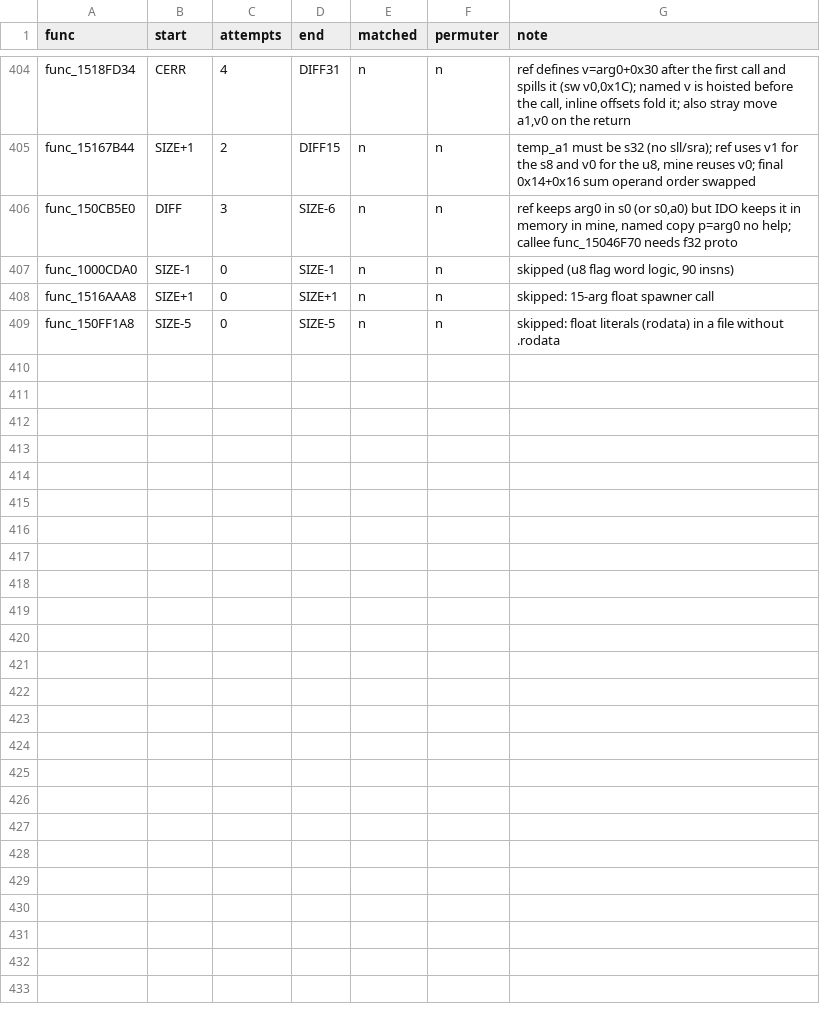
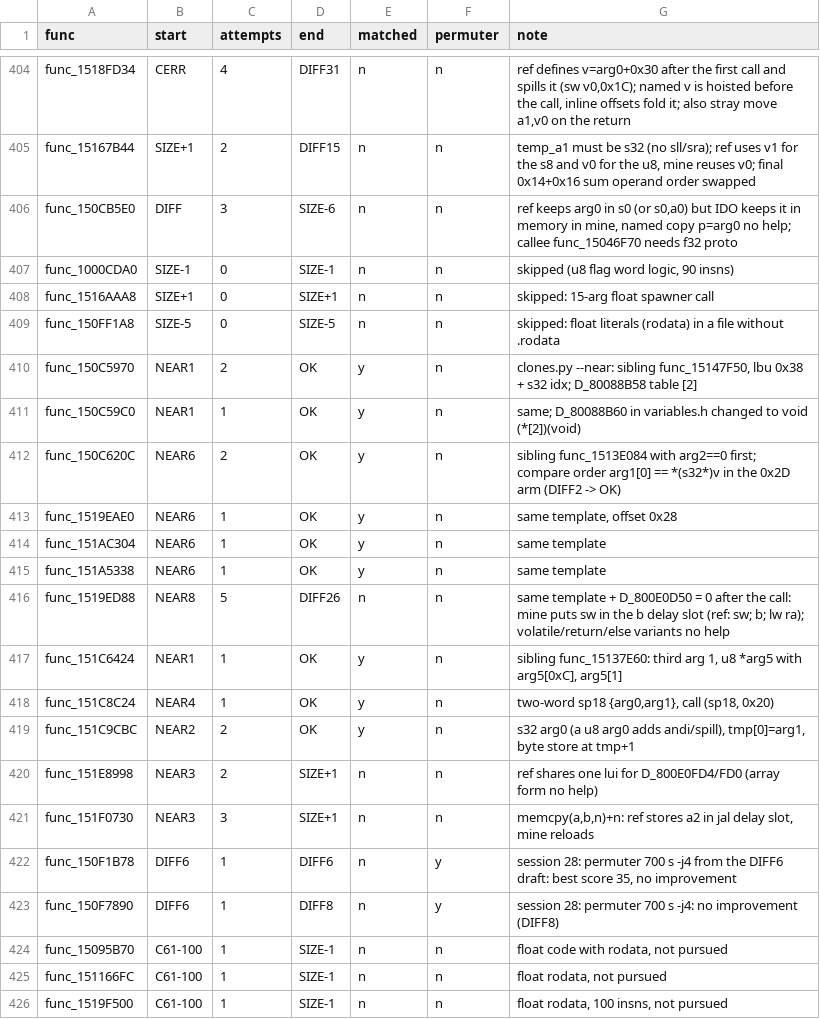
Before and after one commit to Sorikairox/conker-eu-port, a TSV file: tools/eu_port/repair_log.tsv, drawn as a sheet; only a part is shown, gaps mark what is left out; the diff names each change by its address in the sheet, - before the commit and + after, or states it on an @@ line.

```diff
--- a/tools/eu_port/repair_log.tsv
+++ b/tools/eu_port/repair_log.tsv
+row 410: func_150C5970 | NEAR1 | 2 | OK | y | n | clones.py --near: sibling func_15147F50, lbu 0x38 + s32 idx; D_80088B58 table [2]
+row 411: func_150C59C0 | NEAR1 | 1 | OK | y | n | same; D_80088B60 in variables.h changed to void (*[2])(void)
+row 412: func_150C620C | NEAR6 | 2 | OK | y | n | sibling func_1513E084 with arg2==0 first; compare order arg1[0] == *(s32*)v in the 0x2D arm (DIFF2 -> OK)
+row 413: func_1519EAE0 | NEAR6 | 1 | OK | y | n | same template, offset 0x28
+row 414: func_151AC304 | NEAR6 | 1 | OK | y | n | same template
+row 415: func_151A5338 | NEAR6 | 1 | OK | y | n | same template
+row 416: func_1519ED88 | NEAR8 | 5 | DIFF26 | n | n | same template + D_800E0D50 = 0 after the call: mine puts sw in the b delay slot (ref: sw; b; lw ra); volatile/return/else variants no help
+row 417: func_151C6424 | NEAR1 | 1 | OK | y | n | sibling func_15137E60: third arg 1, u8 *arg5 with arg5[0xC], arg5[1]
+row 418: func_151C8C24 | NEAR4 | 1 | OK | y | n | two-word sp18 {arg0,arg1}, call (sp18, 0x20)
+row 419: func_151C9CBC | NEAR2 | 2 | OK | y | n | s32 arg0 (a u8 arg0 adds andi/spill), tmp[0]=arg1, byte store at tmp+1
+row 420: func_151E8998 | NEAR3 | 2 | SIZE+1 | n | n | ref shares one lui for D_800E0FD4/FD0 (array form no help)
+row 421: func_151F0730 | NEAR3 | 3 | SIZE+1 | n | n | memcpy(a,b,n)+n: ref stores a2 in jal delay slot, mine reloads
+row 422: func_150F1B78 | DIFF6 | 1 | DIFF6 | n | y | session 28: permuter 700 s -j4 from the DIFF6 draft: best score 35, no improvement
+row 423: func_150F7890 | DIFF6 | 1 | DIFF8 | n | y | session 28: permuter 700 s -j4: no improvement (DIFF8)
+row 424: func_15095B70 | C61-100 | 1 | SIZE-1 | n | n | float code with rodata, not pursued
+row 425: func_151166FC | C61-100 | 1 | SIZE-1 | n | n | float rodata, not pursued
+row 426: func_1519F500 | C61-100 | 1 | SIZE-1 | n | n | float rodata, 100 insns, not pursued
```
Also changed, not shown: 8 other files.
